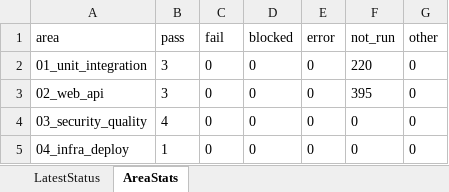
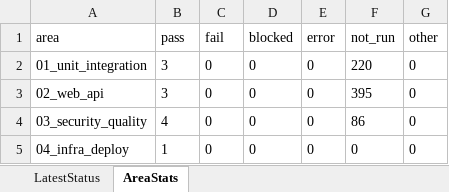
Before and after one commit to siren8289/pivotSeoul_v2, an Excel workbook: qa/master_test_sheet.xlsx, sheet AreaStats, drawn as a sheet; values as stored, in another font and other column widths than the file's, no borders; the diff names each change by its address in the sheet, - before the commit and + after, or states it on an @@ line.

```diff
--- a/qa/master_test_sheet.xlsx (sheet AreaStats)
+++ b/qa/master_test_sheet.xlsx (sheet AreaStats)
-F4 (not_run): 0
+F4 (not_run): 86
```
Also changed, not shown: sheet LatestStatus, qa/results/03_security_quality/nonfunctional_qa/2026-11-03/test_sheet.xlsx, 9 other files.
